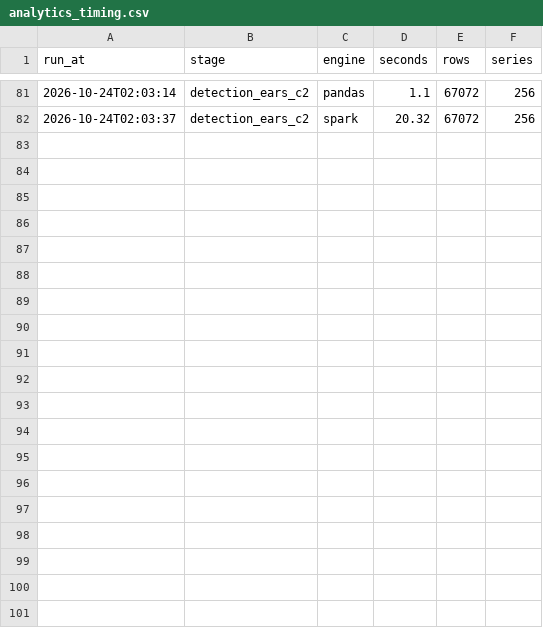
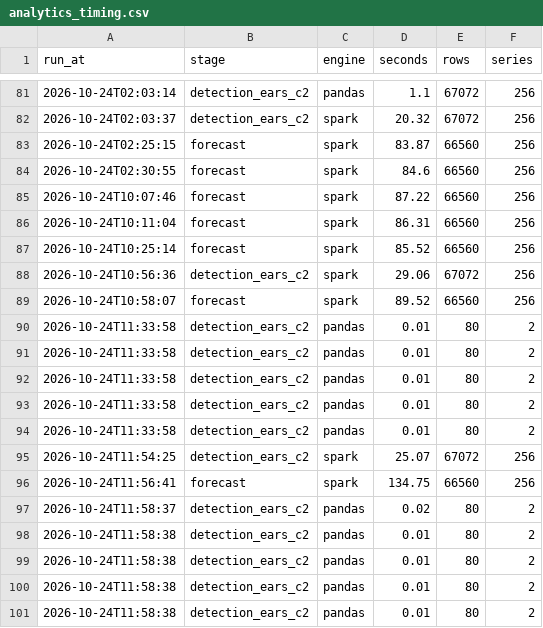
Before and after one commit to Walid-encore/episcope, a CSV file: docs/experiments/analytics_timing.csv, drawn as a sheet; only a part is shown, gaps mark what is left out.

```diff
--- a/docs/experiments/analytics_timing.csv
+++ b/docs/experiments/analytics_timing.csv
@@ -82 +82,20 @@ run_at,stage,engine,seconds,rows,series
 2026-10-24T02:03:37,detection_ears_c2,spark,20.32,67072,256
+2026-10-24T02:25:15,forecast,spark,83.87,66560,256
+2026-10-24T02:30:55,forecast,spark,84.6,66560,256
+2026-10-24T10:07:46,forecast,spark,87.22,66560,256
+2026-10-24T10:11:04,forecast,spark,86.31,66560,256
+2026-10-24T10:25:14,forecast,spark,85.52,66560,256
+2026-10-24T10:56:36,detection_ears_c2,spark,29.06,67072,256
+2026-10-24T10:58:07,forecast,spark,89.52,66560,256
+2026-10-24T11:33:58,detection_ears_c2,pandas,0.01,80,2
+2026-10-24T11:33:58,detection_ears_c2,pandas,0.01,80,2
+2026-10-24T11:33:58,detection_ears_c2,pandas,0.01,80,2
+2026-10-24T11:33:58,detection_ears_c2,pandas,0.01,80,2
+2026-10-24T11:33:58,detection_ears_c2,pandas,0.01,80,2
+2026-10-24T11:54:25,detection_ears_c2,spark,25.07,67072,256
+2026-10-24T11:56:41,forecast,spark,134.75,66560,256
+2026-10-24T11:58:37,detection_ears_c2,pandas,0.02,80,2
+2026-10-24T11:58:38,detection_ears_c2,pandas,0.01,80,2
+2026-10-24T11:58:38,detection_ears_c2,pandas,0.01,80,2
+2026-10-24T11:58:38,detection_ears_c2,pandas,0.01,80,2
+2026-10-24T11:58:38,detection_ears_c2,pandas,0.01,80,2
```
Also changed, not shown: 27 other files.
